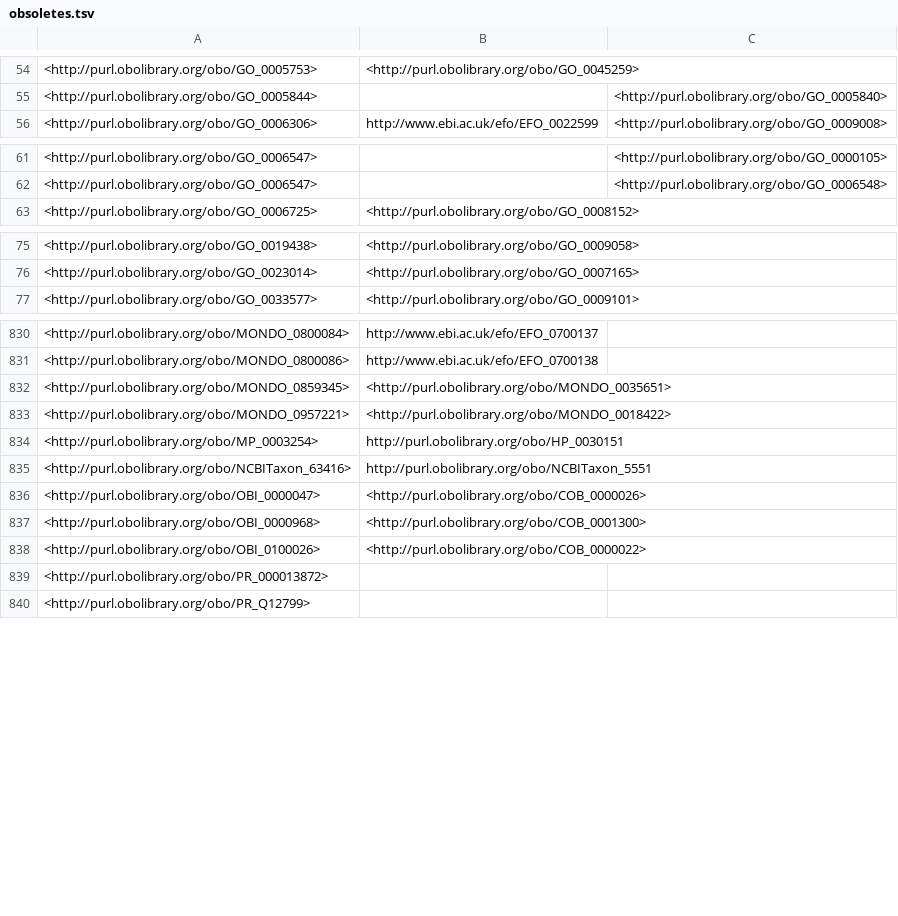
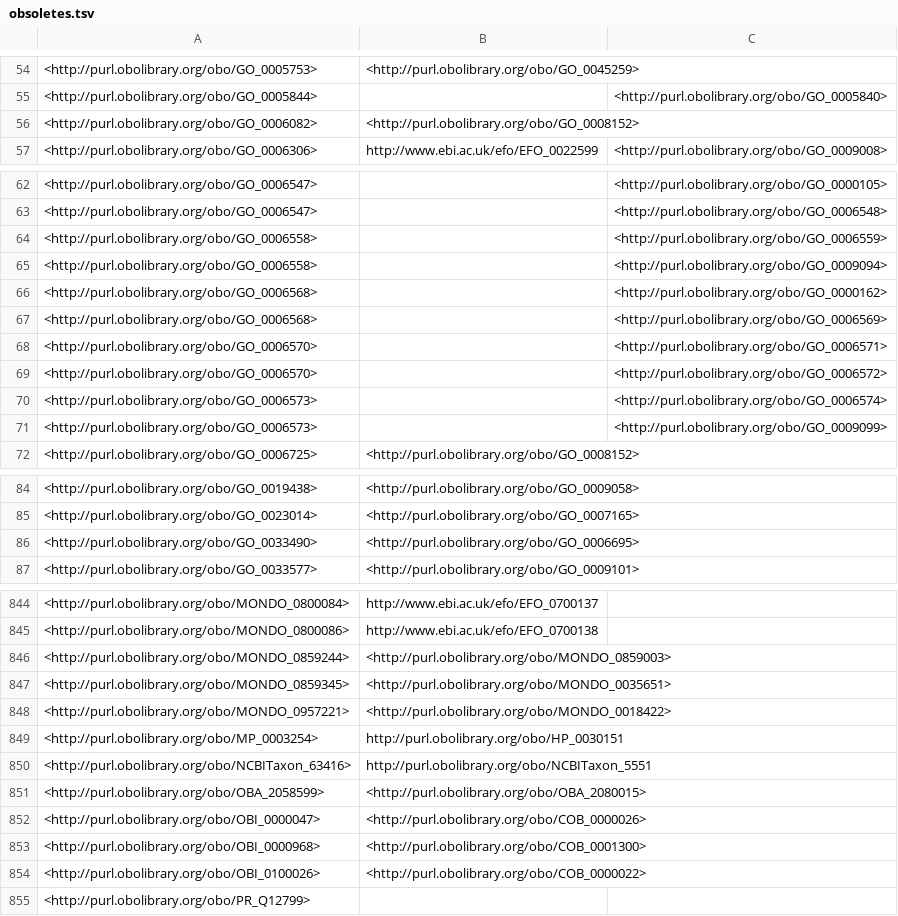
Before and after one commit to EBISPOT/efo, a TSV file: src/ontology/reports/obsoletes.tsv, drawn as a sheet; only a part is shown, gaps mark what is left out; the diff covers the shown part only.

```diff
--- a/src/ontology/reports/obsoletes.tsv
+++ b/src/ontology/reports/obsoletes.tsv
@@ -55,2 +55,3 @@
 <http://purl.obolibrary.org/obo/GO_0005844>		<http://purl.obolibrary.org/obo/GO_0005840>
+<http://purl.obolibrary.org/obo/GO_0006082>	<http://purl.obolibrary.org/obo/GO_0008152>	
 <http://purl.obolibrary.org/obo/GO_0006306>	"http://www.ebi.ac.uk/efo/EFO_0022599"	<http://purl.obolibrary.org/obo/GO_0009008>
@@ -62,2 +63,10 @@
 <http://purl.obolibrary.org/obo/GO_0006547>		<http://purl.obolibrary.org/obo/GO_0006548>
+<http://purl.obolibrary.org/obo/GO_0006558>		<http://purl.obolibrary.org/obo/GO_0006559>
+<http://purl.obolibrary.org/obo/GO_0006558>		<http://purl.obolibrary.org/obo/GO_0009094>
+<http://purl.obolibrary.org/obo/GO_0006568>		<http://purl.obolibrary.org/obo/GO_0000162>
+<http://purl.obolibrary.org/obo/GO_0006568>		<http://purl.obolibrary.org/obo/GO_0006569>
+<http://purl.obolibrary.org/obo/GO_0006570>		<http://purl.obolibrary.org/obo/GO_0006571>
+<http://purl.obolibrary.org/obo/GO_0006570>		<http://purl.obolibrary.org/obo/GO_0006572>
+<http://purl.obolibrary.org/obo/GO_0006573>		<http://purl.obolibrary.org/obo/GO_0006574>
+<http://purl.obolibrary.org/obo/GO_0006573>		<http://purl.obolibrary.org/obo/GO_0009099>
 <http://purl.obolibrary.org/obo/GO_0006725>	<http://purl.obolibrary.org/obo/GO_0008152>	
@@ -76,2 +85,3 @@
 <http://purl.obolibrary.org/obo/GO_0023014>	<http://purl.obolibrary.org/obo/GO_0007165>	
+<http://purl.obolibrary.org/obo/GO_0033490>	<http://purl.obolibrary.org/obo/GO_0006695>	
 <http://purl.obolibrary.org/obo/GO_0033577>	<http://purl.obolibrary.org/obo/GO_0009101>	
@@ -831,2 +845,3 @@
 <http://purl.obolibrary.org/obo/MONDO_0800086>	"http://www.ebi.ac.uk/efo/EFO_0700138"	
+<http://purl.obolibrary.org/obo/MONDO_0859244>	<http://purl.obolibrary.org/obo/MONDO_0859003>	
 <http://purl.obolibrary.org/obo/MONDO_0859345>	<http://purl.obolibrary.org/obo/MONDO_0035651>	
@@ -835,2 +850,3 @@
 <http://purl.obolibrary.org/obo/NCBITaxon_63416>	"http://purl.obolibrary.org/obo/NCBITaxon_5551"	
+<http://purl.obolibrary.org/obo/OBA_2058599>	<http://purl.obolibrary.org/obo/OBA_2080015>	
 <http://purl.obolibrary.org/obo/OBI_0000047>	<http://purl.obolibrary.org/obo/COB_0000026>	
@@ -838,3 +854,2 @@
 <http://purl.obolibrary.org/obo/OBI_0100026>	<http://purl.obolibrary.org/obo/COB_0000022>	
-<http://purl.obolibrary.org/obo/PR_000013872>		
 <http://purl.obolibrary.org/obo/PR_Q12799>		
```
Also changed, not shown: 4 added rows elsewhere in this file, src/ontology/reports/class-count-by-prefix.tsv, src/ontology/reports/mondo_obsolete_import_check.tsv, 10 other files.
